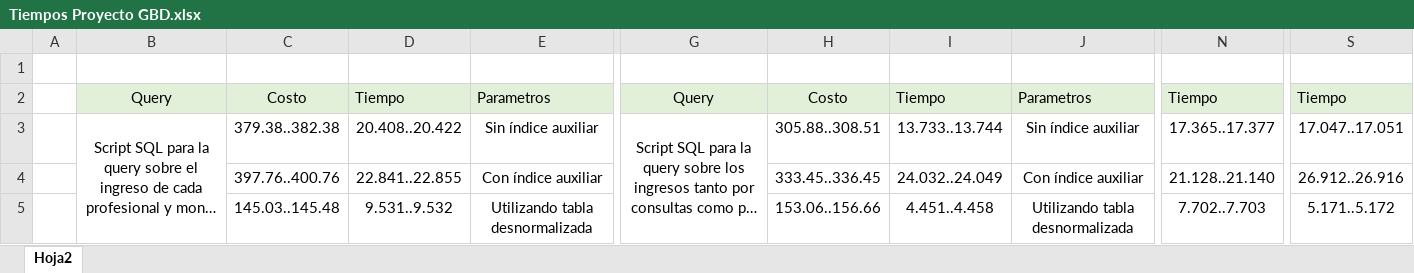
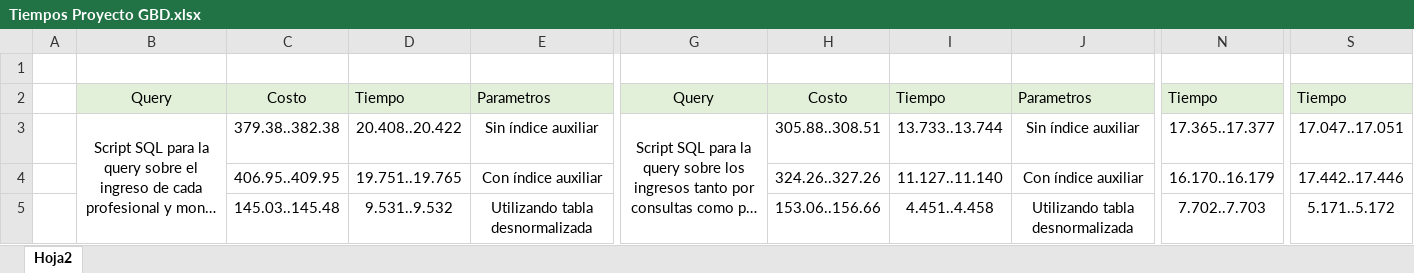
Before and after one commit to Francomanx/Proyecto_1_GBD, an Excel workbook: Tiempos Proyecto GBD.xlsx, sheet Hoja2, drawn as a sheet; only a part is shown, gaps mark what is left out; long unchanged cells end in …; values as stored, in another font and other column widths than the file's, no borders; the diff names each change by its address in the sheet, - before the commit and + after, or states it on an @@ line.

Commit message:
Add files via upload

```diff
--- a/Tiempos Proyecto GBD.xlsx (sheet Hoja2)
+++ b/Tiempos Proyecto GBD.xlsx (sheet Hoja2)
-C4: 397.76..400.76
+C4: 406.95..409.95
-D4: 22.841..22.855
+D4: 19.751..19.765
-H4: 333.45..336.45
+H4: 324.26..327.26
-I4: 24.032..24.049
+I4: 11.127..11.140
-N4: 21.128..21.140
+N4: 16.170..16.179
-S4: 26.912..26.916
+S4: 17.442..17.446
```
